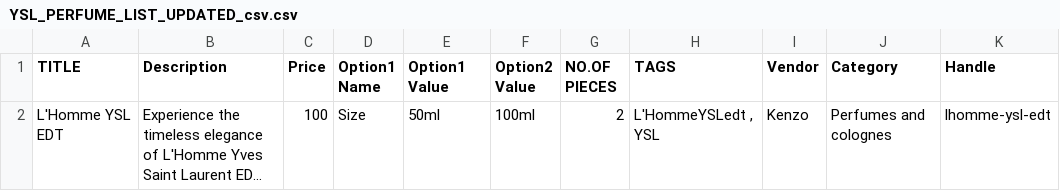
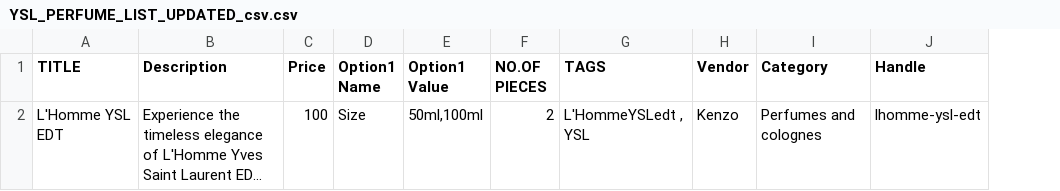
Before and after one commit to Teja4092/create-shopify-products, a CSV file: product-data/YSL_PERFUME_LIST_UPDATED_csv.csv, drawn as a sheet; only a part is shown; long unchanged cells end in …; the diff names each change by its address in the sheet, - before the commit and + after, or states it on an @@ line.

Commit message:
Debugging

```diff
--- a/product-data/YSL_PERFUME_LIST_UPDATED_csv.csv
+++ b/product-data/YSL_PERFUME_LIST_UPDATED_csv.csv
-column F (Option2 Value), row 2: 100ml
-E2 (Option1 Value): 50ml
+E2 (Option1 Value): 50ml,100ml
```
